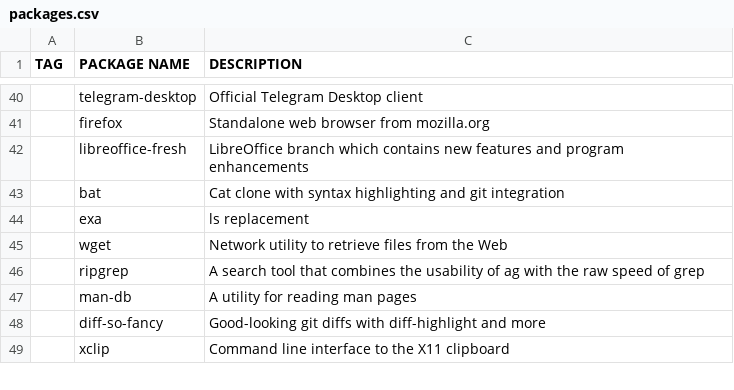
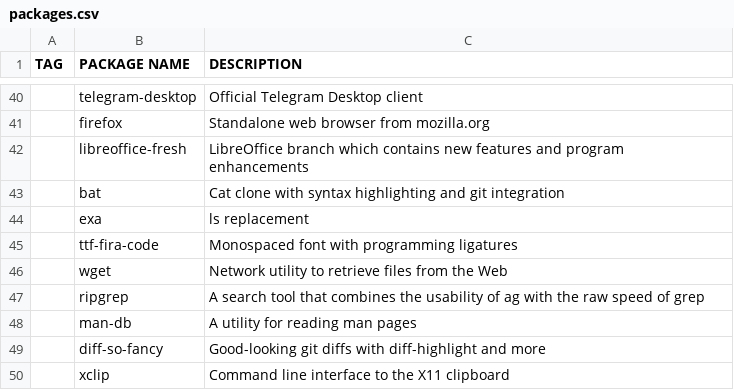
Before and after one commit to yannjor/arch, a CSV file: packages.csv, drawn as a sheet; only a part is shown, gaps mark what is left out; the diff names each change by its address in the sheet, - before the commit and + after, or states it on an @@ line.

Commit message:
Fira code font
Change to Fira Code font and add kitty config

```diff
--- a/packages.csv
+++ b/packages.csv
+row 45:  | ttf-fira-code | Monospaced font with programming ligatures
```
Also changed, not shown: 4 other files.
